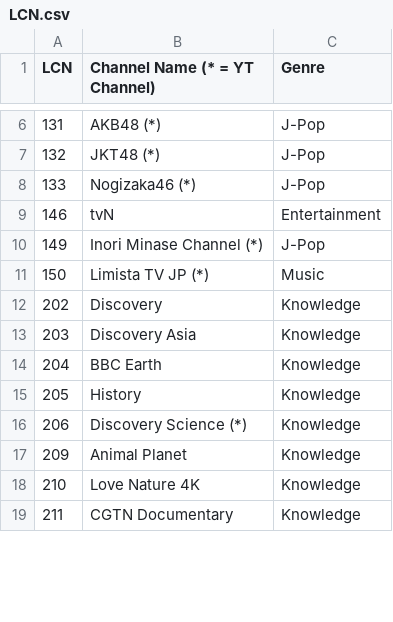
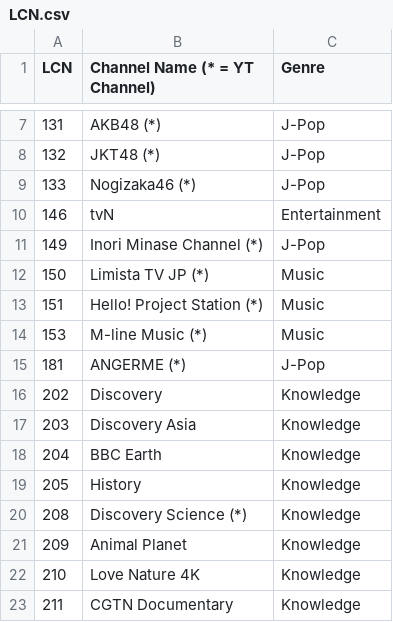
Before and after one commit to ExtendedMaster113/EM113-IPTV, a CSV file: LCN.csv, drawn as a sheet; only a part is shown, gaps mark what is left out; the diff covers the shown part only.

```diff
--- a/LCN.csv
+++ b/LCN.csv
@@ -11,2 +12,5 @@ LCN,Channel Name (* = YT Channel),Genre
 150,Limista TV JP (*),Music
+151,Hello! Project Station (*),Music
+153,M-line Music (*),Music
+181,ANGERME (*),J-Pop
 202,Discovery,Knowledge
@@ -15,3 +19,3 @@ LCN,Channel Name (* = YT Channel),Genre
 205,History,Knowledge
-206,Discovery Science (*),Knowledge
+208,Discovery Science (*),Knowledge
 209,Animal Planet,Knowledge
```
Also changed, not shown: 17 added rows and 2 edited cells elsewhere in this file.
